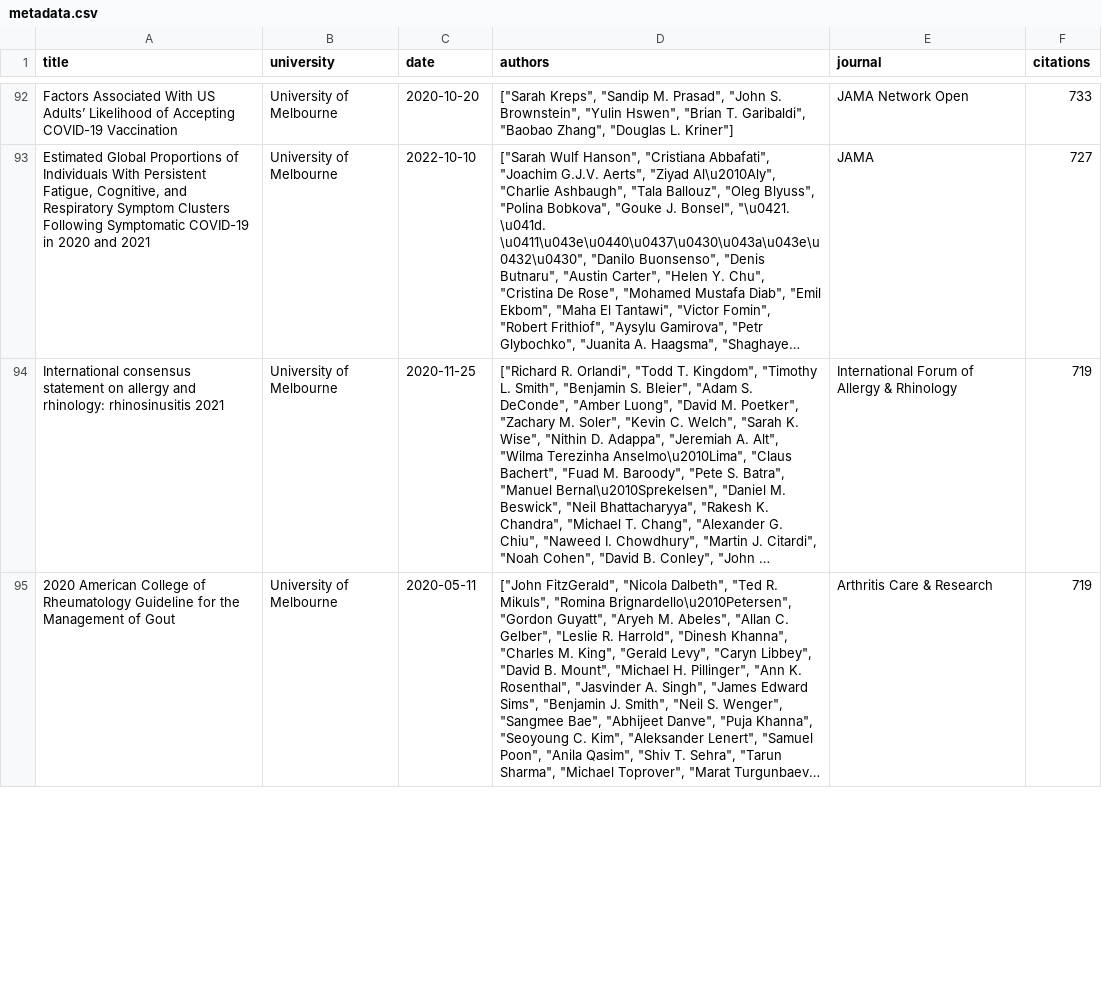
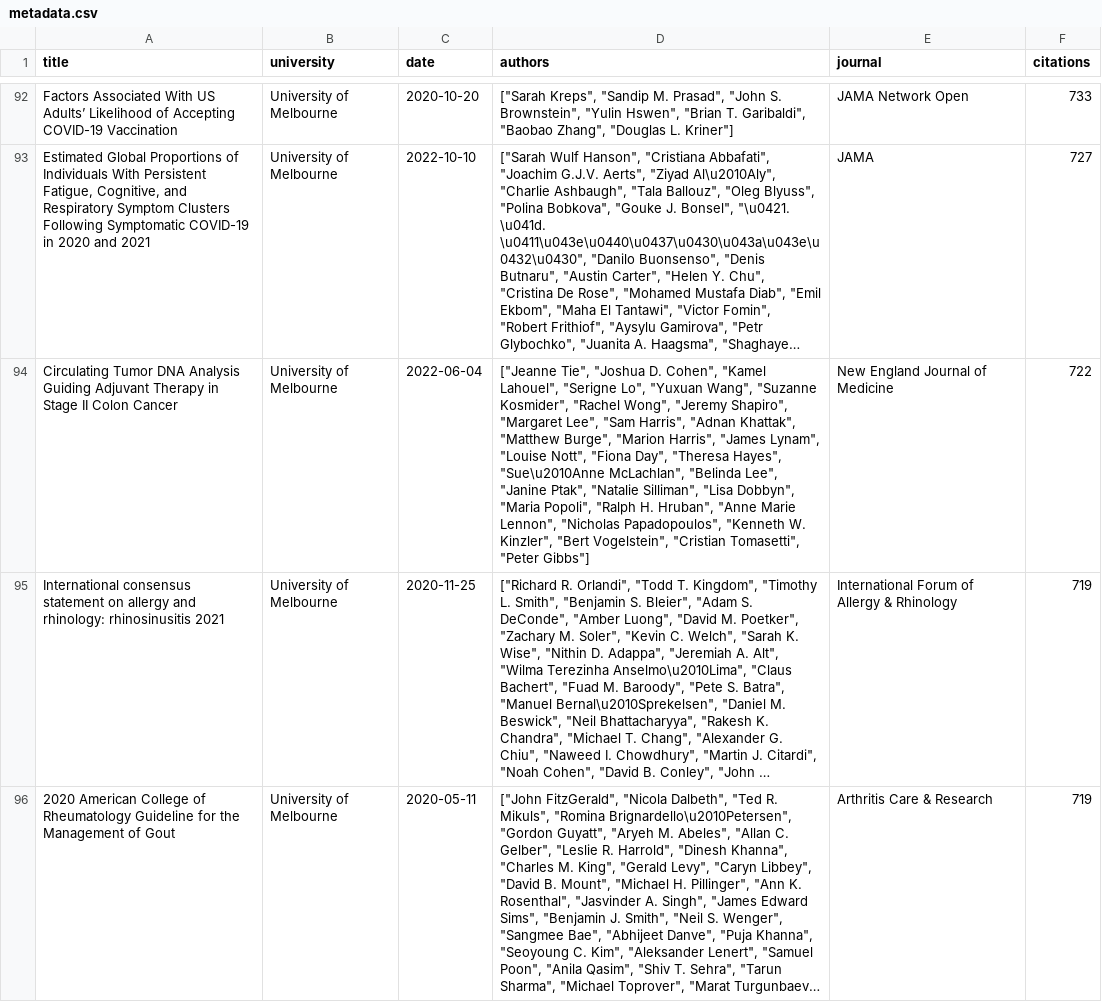
Before and after one commit to param-patel-08/Smart-Research-insights, a CSV file: data/processed/metadata.csv, drawn as a sheet; only a part is shown, gaps mark what is left out; long unchanged cells end in …; the diff covers the shown part only; the diff names each change by its address in the sheet, - before the commit and + after, or states it on an @@ line.

```diff
--- a/data/processed/metadata.csv
+++ b/data/processed/metadata.csv
+row 94: Circulating Tumor DNA Analysis Guiding Adjuvant Therapy in Stage II Colon Cancer | University of Melbourne | 2022-06-04 | ["Jeanne Tie", "Joshua D. Cohen", "Kamel Lahouel", "Serigne Lo", "Yuxuan Wang", "Suzanne Kosmider", "Rachel Wong", "Jeremy Shapiro", "Margaret Lee", "Sam Harris", "Adnan Khattak", "Matthew Burge", "Marion Harris", "James Lynam", "Louise Nott", "Fiona Day", "Theresa Hayes", "Sue\u2010Anne McLachlan", "Belinda Lee", "Janine Ptak", "Natalie Silliman", "Lisa Dobbyn", "Maria Popoli", "Ralph H. Hruban", "Anne Marie Lennon", "Nicholas Papadopoulos", "Kenneth W. Kinzler", "Bert Vogelstein", "Cristian Tomasetti", "Peter Gibbs"] | New England Journal of Medicine | 722
```
Also changed, not shown: 1 removed row and 1 edited cell elsewhere in this file, data/processed/papers_processed.csv, data/processed/topics_over_time.csv, 15 other files.
